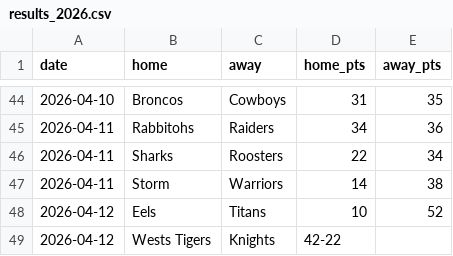
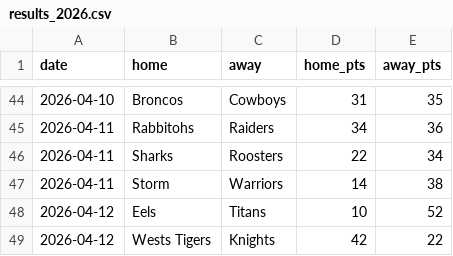
Before and after one commit to Rossdavo/nrl-ai-predictor, a CSV file: results_2026.csv, drawn as a sheet; only a part is shown, gaps mark what is left out.

Commit message:
Update results_2026.csv

```diff
--- a/results_2026.csv
+++ b/results_2026.csv
@@ -48,2 +48,2 @@ date,home,away,home_pts,away_pts
 2026-04-12,Eels,Titans,10,52
-2026-04-12,Wests Tigers,Knights,42-22
+2026-04-12,Wests Tigers,Knights,42,22
```
